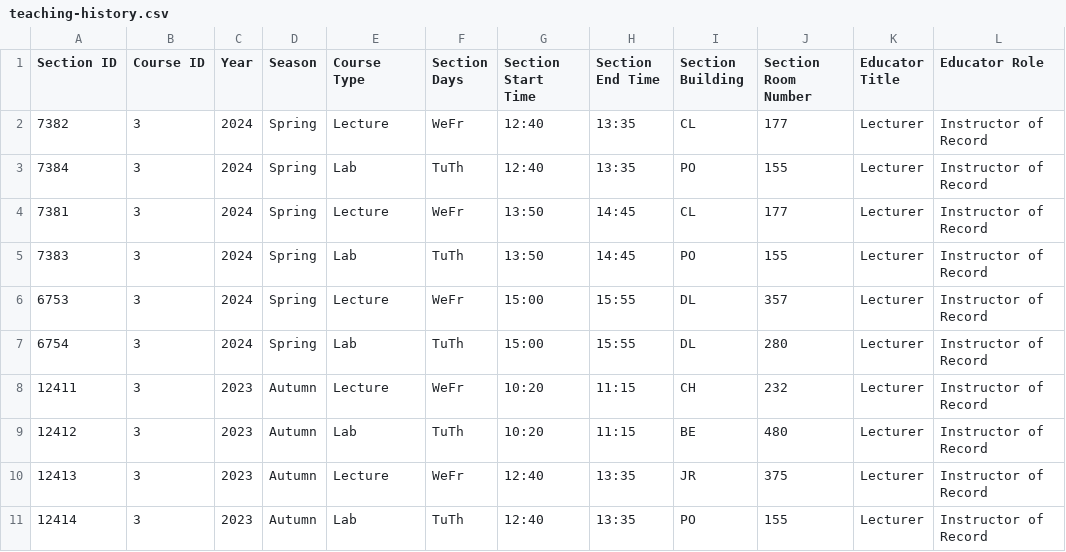
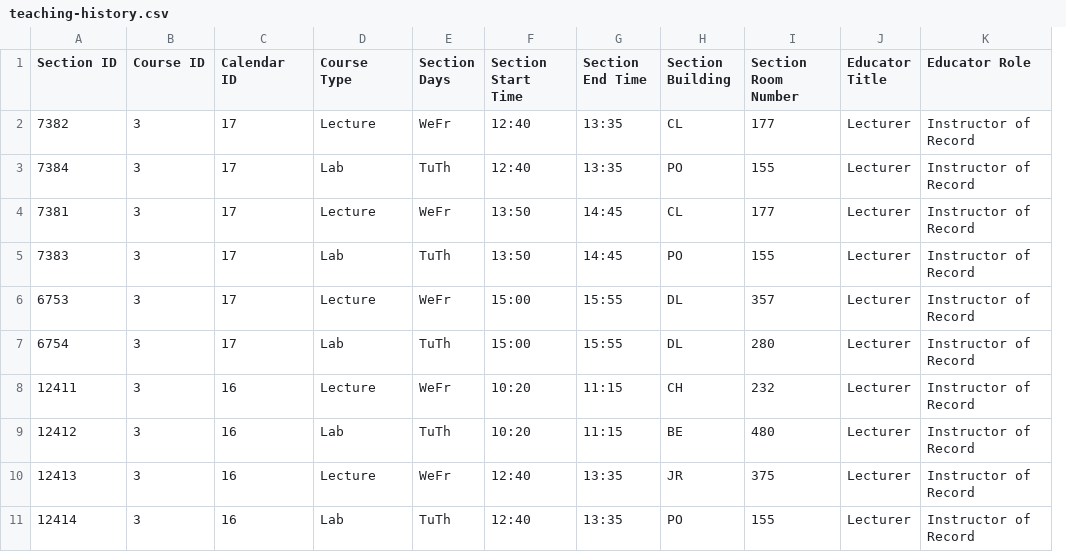
Before and after one commit to jrg94/personal-data, a CSV file: education/teaching-history.csv, drawn as a sheet; only a part is shown; removed rows and columns are numbered as before the commit, all else as after; the diff names each change by its address in the sheet, - before the commit and + after, or states it on an @@ line.

Commit message:
Updated teaching history to use calendar IDs

```diff
--- a/education/teaching-history.csv
+++ b/education/teaching-history.csv
-column C (Year), rows 2-11: 2024 | 2024 | 2024 | 2024 | 2024 | 2024 | 2023 | 2023 | 2023 | 2023
-column D (Season), rows 2-11: Spring | Spring | Spring | Spring | Spring | Spring | Autumn | Autumn | Autumn | Autumn
+column C (Calendar ID), rows 2-11: 17 | 17 | 17 | 17 | 17 | 17 | 16 | 16 | 16 | 16
```
